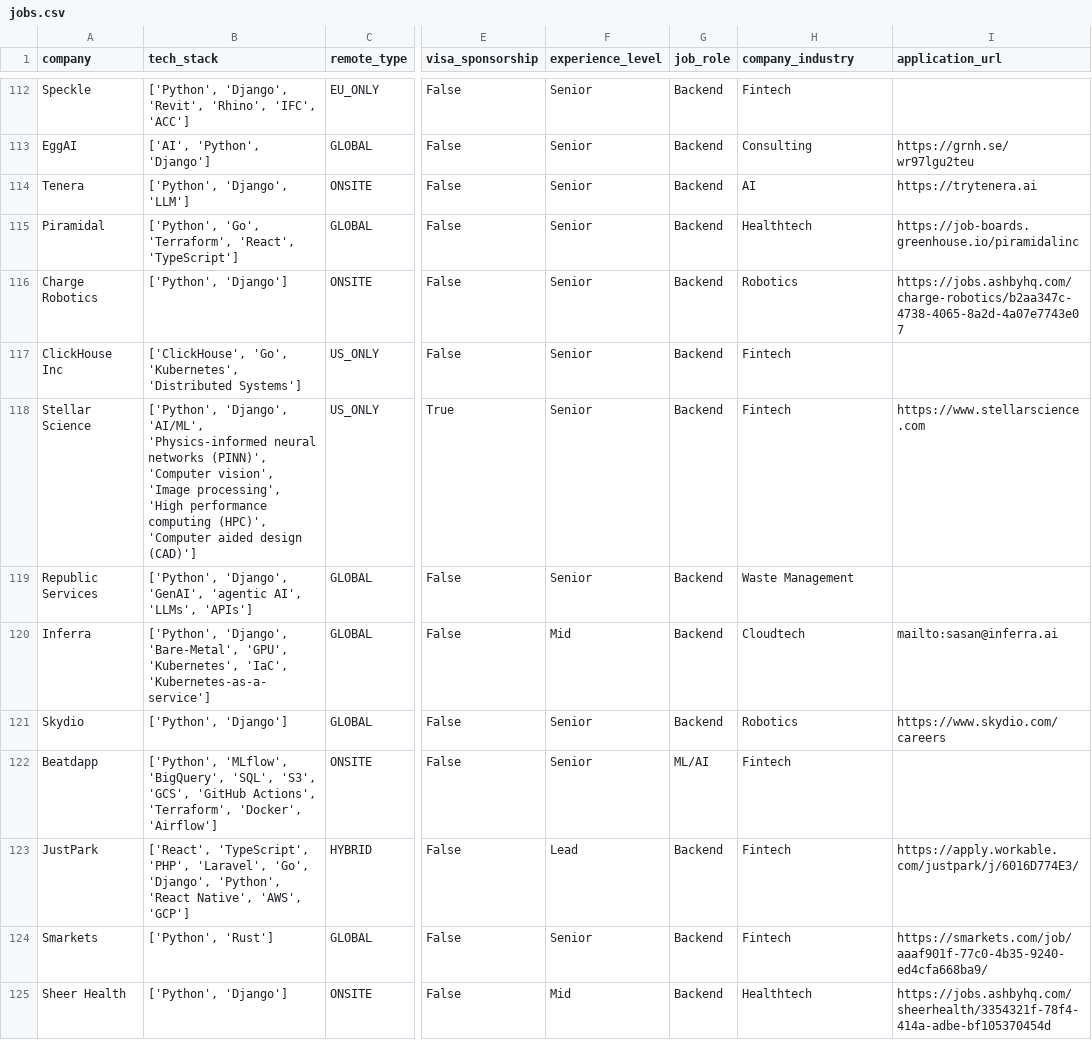
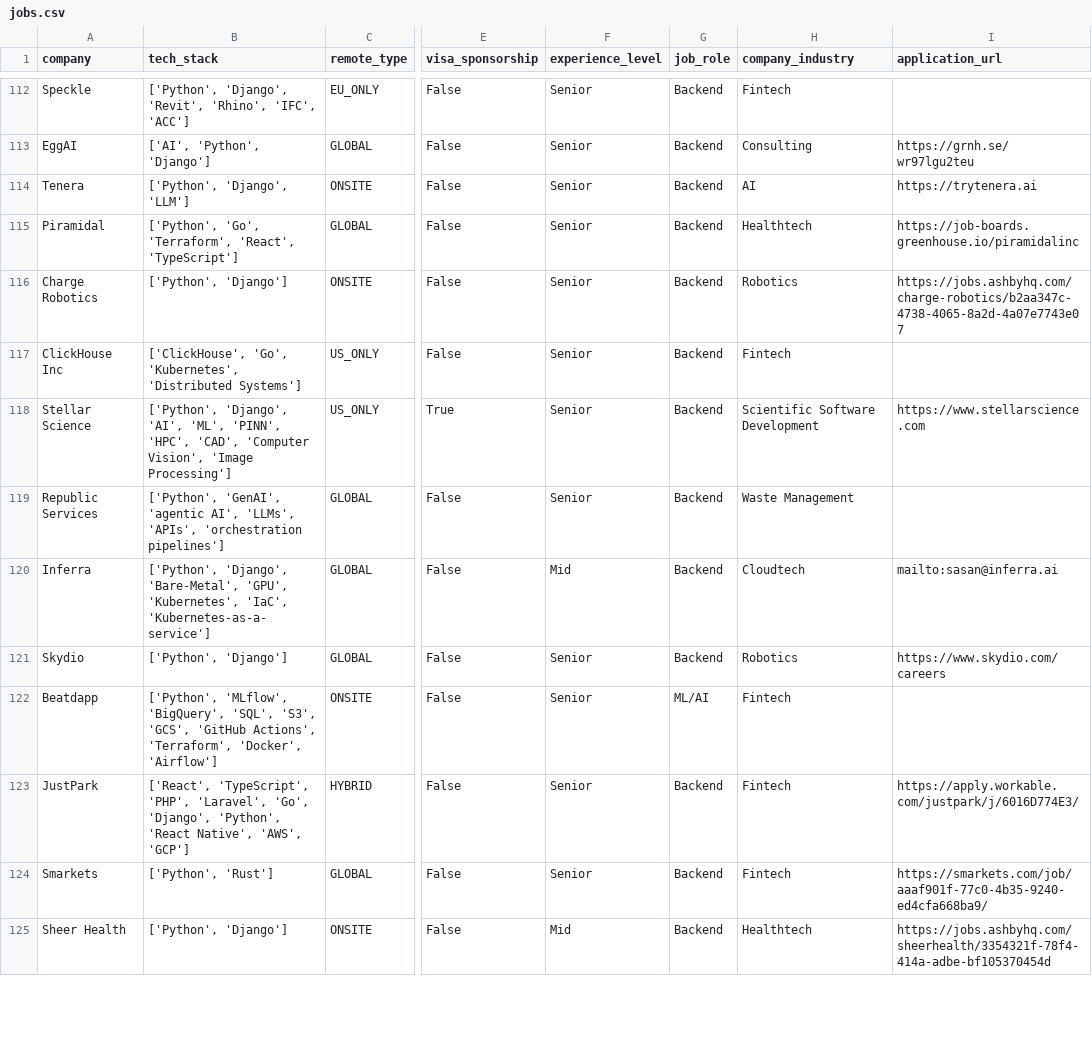
Before and after one commit to UniverseScripts/job-scrapper-ai, a CSV file: data/processed/jobs.csv, drawn as a sheet; only a part is shown, gaps mark what is left out; the diff covers the shown part only; the diff names each change by its address in the sheet, - before the commit and + after, or states it on an @@ line.

```diff
--- a/data/processed/jobs.csv
+++ b/data/processed/jobs.csv
-B118 (tech_stack): ['Python', 'Django', 'AI/ML', 'Physics-informed neural networks (PINN)', 'Computer vision', 'Image processing', 'High performance computing (HPC)', 'Computer aided design (CAD)']
+B118 (tech_stack): ['Python', 'Django', 'AI', 'ML', 'PINN', 'HPC', 'CAD', 'Computer Vision', 'Image Processing']
-H118 (company_industry): Fintech
+H118 (company_industry): Scientific Software Development
-B119 (tech_stack): ['Python', 'Django', 'GenAI', 'agentic AI', 'LLMs', 'APIs']
+B119 (tech_stack): ['Python', 'GenAI', 'agentic AI', 'LLMs', 'APIs', 'orchestration pipelines']
-F123 (experience_level): Lead
+F123 (experience_level): Senior
```
Also changed, not shown: 127 edited cells elsewhere in this file.
